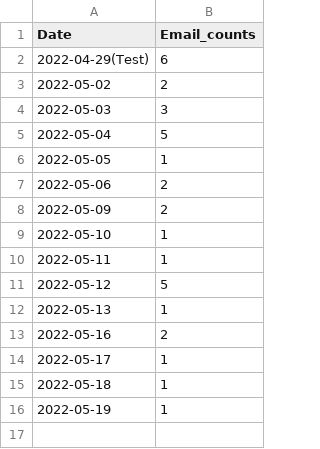
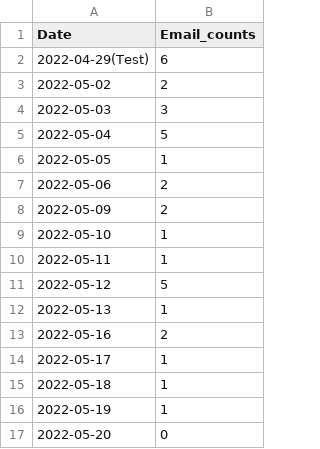
Before and after one commit to LittleCodingLoser/Temp_bot_landing_page, a CSV file: email_count.csv, drawn as a sheet; the diff names each change by its address in the sheet, - before the commit and + after, or states it on an @@ line.

Commit message:
test

```diff
--- a/email_count.csv
+++ b/email_count.csv
+row 17: 2022-05-20 | 0
```
